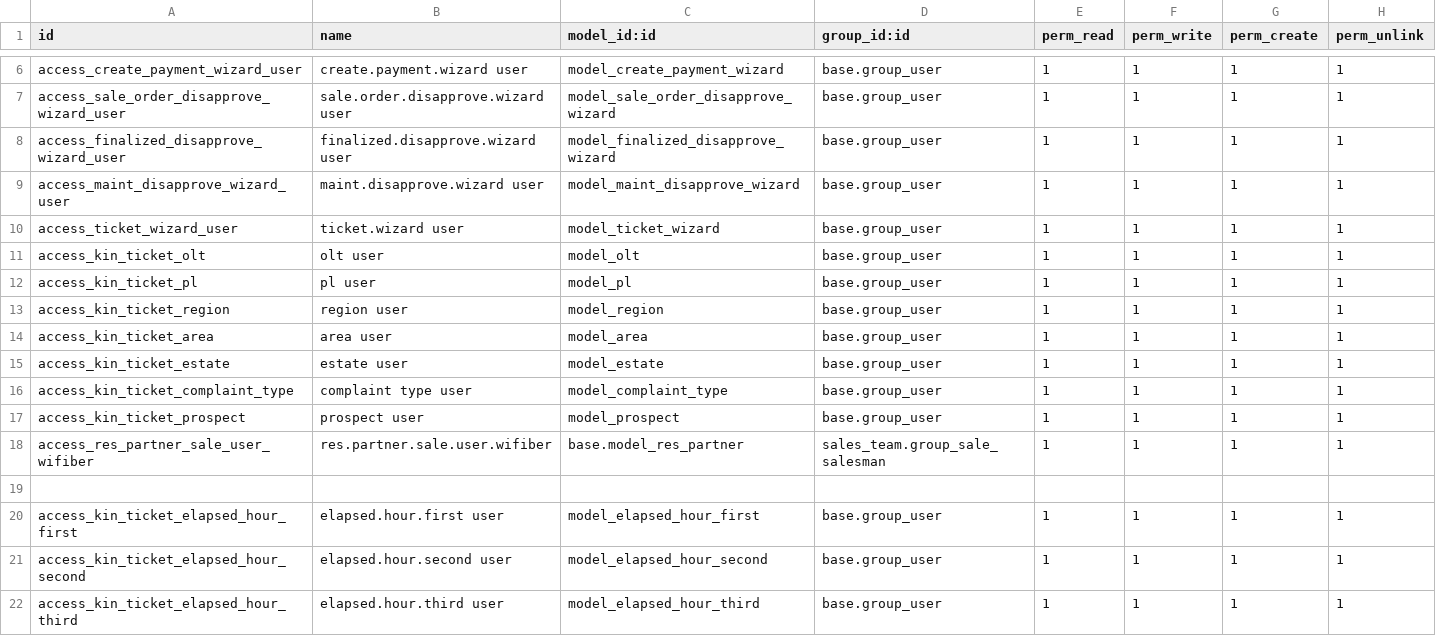
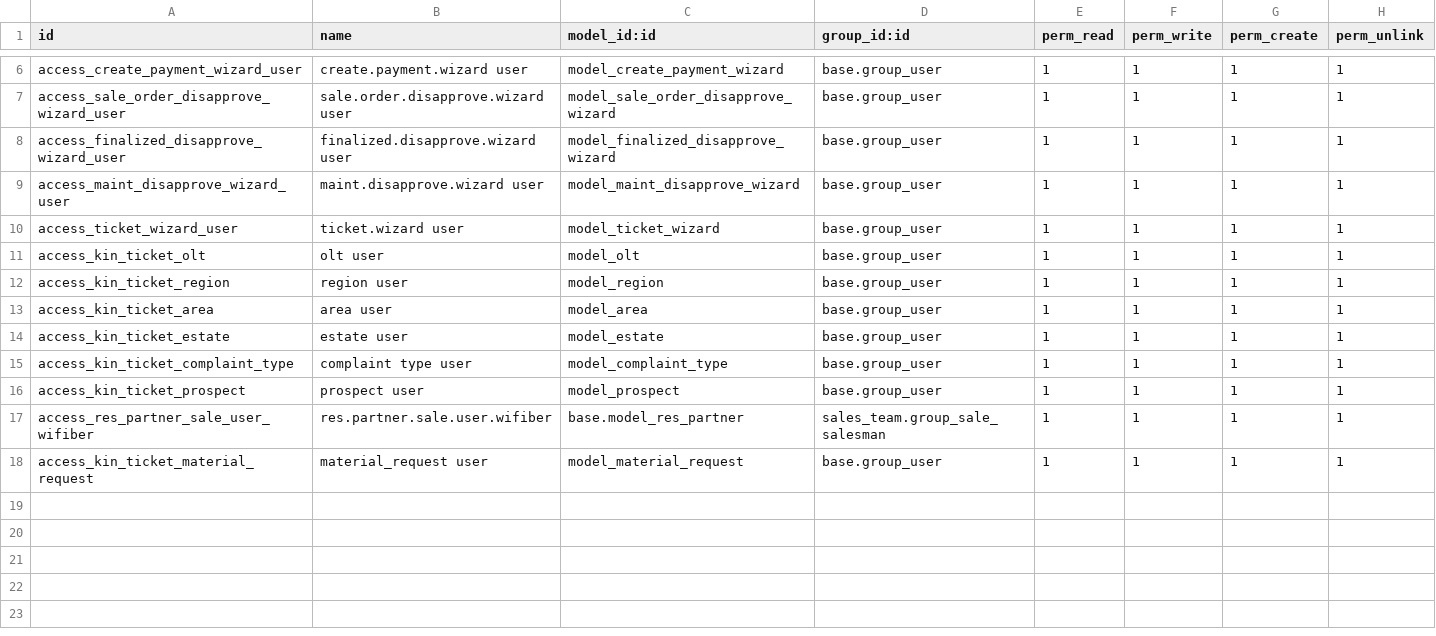
Before and after one commit to kingsleyuk2003/odoo14, a CSV file: odoo-custom-addons/wifiber/security/ir.model.access.csv, drawn as a sheet; only a part is shown, gaps mark what is left out.

```diff
--- a/odoo-custom-addons/wifiber/security/ir.model.access.csv
+++ b/odoo-custom-addons/wifiber/security/ir.model.access.csv
@@ -11,3 +11,2 @@ access_ticket_wizard_user,ticket.wizard user,model_ticket_wizard,base.group_user
 access_kin_ticket_olt,olt user,model_olt,base.group_user,1,1,1,1
-access_kin_ticket_pl,pl user,model_pl,base.group_user,1,1,1,1
 access_kin_ticket_region,region user,model_region,base.group_user,1,1,1,1
@@ -18,5 +17,2 @@ access_kin_ticket_prospect,prospect user,model_prospect,base.group_user,1,1,1,1
 access_res_partner_sale_user_wifiber,res.partner.sale.user.wifiber,base.model_res_partner,sales_team.group_sale_salesman,1,1,1,1
-
-access_kin_ticket_elapsed_hour_first,elapsed.hour.first user,model_elapsed_hour_first,base.group_user,1,1,1,1
-access_kin_ticket_elapsed_hour_second,elapsed.hour.second user,model_elapsed_hour_second,base.group_user,1,1,1,1
-access_kin_ticket_elapsed_hour_third,elapsed.hour.third user,model_elapsed_hour_third,base.group_user,1,1,1,1
+access_kin_ticket_material_request,material_request user,model_material_request,base.group_user,1,1,1,1
```
Also changed, not shown: 14 other files.
